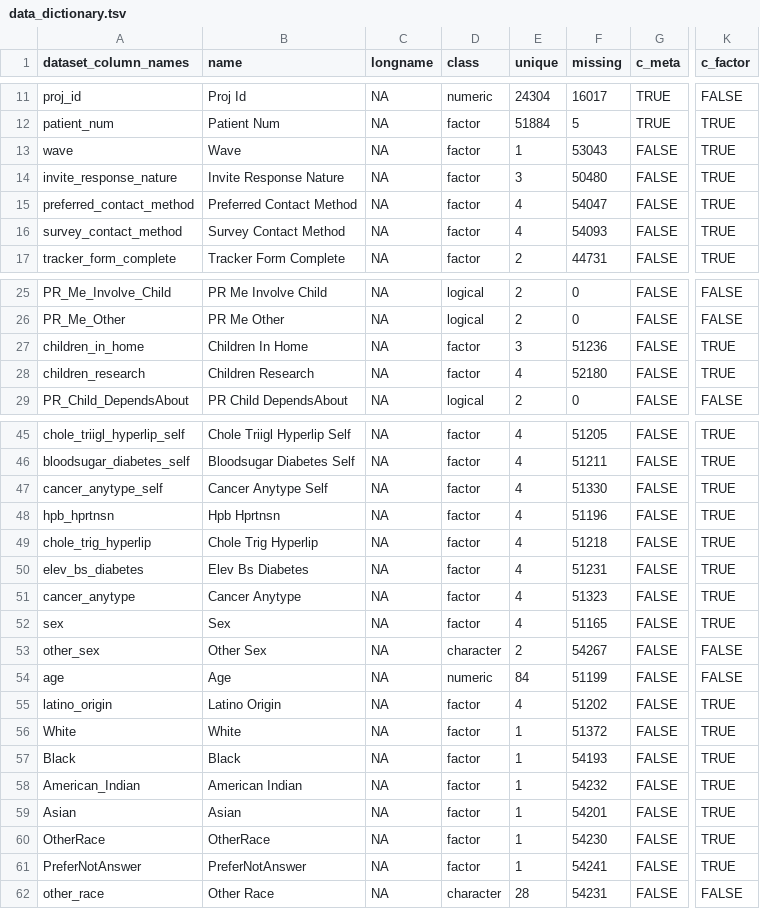
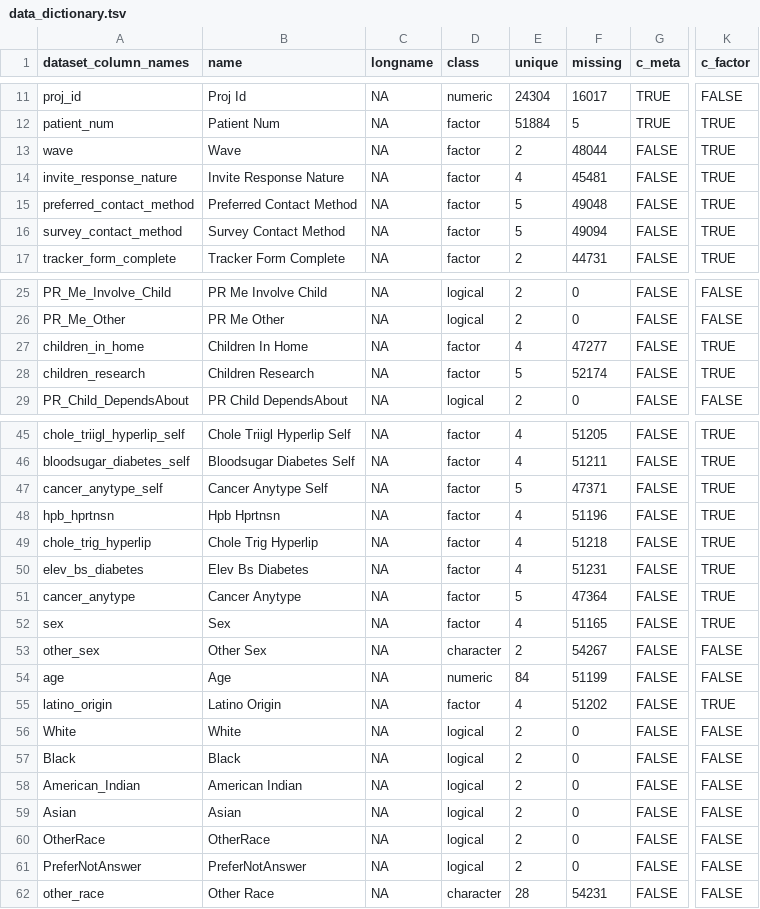
Before and after one commit to UTHSCSA-CIRD/GPC-Weight-Health-Survey, a TSV file: Obesity Survey/data_dictionary.tsv, drawn as a sheet; only a part is shown, gaps mark what is left out; the diff covers the shown part only; the diff names each change by its address in the sheet, - before the commit and + after, or states it on an @@ line.

Commit message:
Fixed a bug in obesitySurveyHelpers.R, 'surveyResponded()' function that failed to recognize the '(null)' values from WISC as empty. Also cleaned it up a bit, who the heck wrote that? Doesn't look like my style, no semicolons...

```diff
--- a/Obesity Survey/data_dictionary.tsv
+++ b/Obesity Survey/data_dictionary.tsv
-E13 (unique): 1
+E13 (unique): 2
-F13 (missing): 53043
+F13 (missing): 48044
-E14 (unique): 3
+E14 (unique): 4
-F14 (missing): 50480
+F14 (missing): 45481
-E15:E16 (unique): 4
+E15:E16 (unique): 5
-F15 (missing): 54047
+F15 (missing): 49048
-F16 (missing): 54093
+F16 (missing): 49094
-E27 (unique): 3
+E27 (unique): 4
-F27 (missing): 51236
+F27 (missing): 47277
-E28 (unique): 4
+E28 (unique): 5
-F28 (missing): 52180
+F28 (missing): 52174
-E47 (unique): 4
+E47 (unique): 5
-F47 (missing): 51330
+F47 (missing): 47371
-E51 (unique): 4
+E51 (unique): 5
-F51 (missing): 51323
+F51 (missing): 47364
-D56:D61 (class): factor
+D56:D61 (class): logical
-E56:E61 (unique): 1
+E56:E61 (unique): 2
-F56 (missing): 51372
+F56 (missing): 0
-K56:K61 (c_factor): TRUE
+K56:K61 (c_factor): FALSE
-F57 (missing): 54193
+F57 (missing): 0
-F58 (missing): 54232
+F58 (missing): 0
-F59 (missing): 54201
+F59 (missing): 0
-F60 (missing): 54230
+F60 (missing): 0
-F61 (missing): 54241
+F61 (missing): 0
```
Also changed, not shown: 10 edited cells elsewhere in this file, 1 other file.
